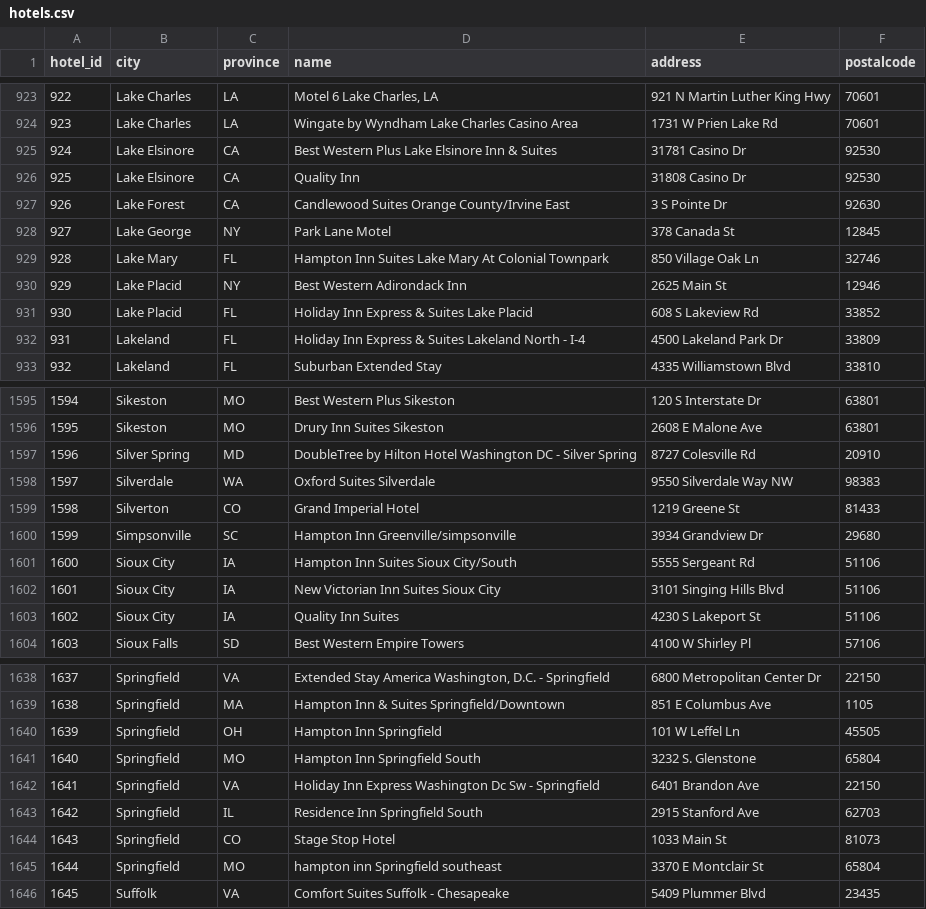
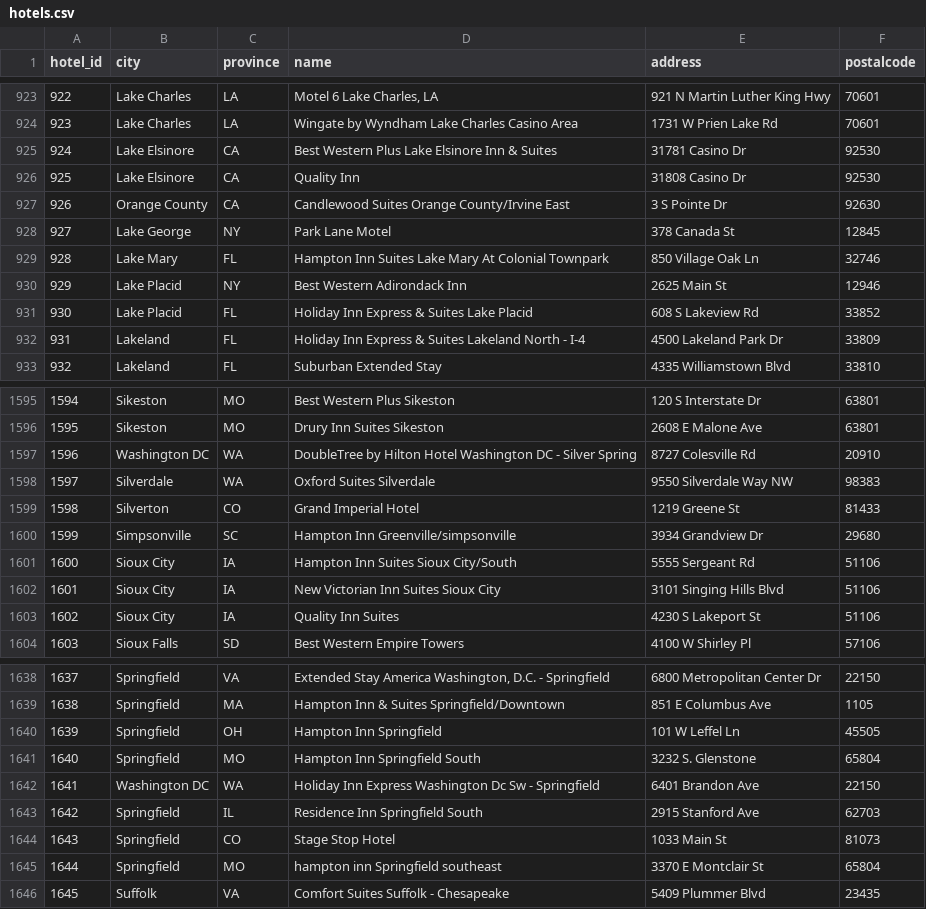
Before and after one commit to tmibvishal/healTrip, a CSV file: data/hotels.csv, drawn as a sheet; only a part is shown, gaps mark what is left out.

```diff
--- a/data/hotels.csv
+++ b/data/hotels.csv
@@ -926,3 +926,3 @@ hotel_id,city,province,name,address,postalcode
 925,Lake Elsinore,CA,Quality Inn,31808 Casino Dr,92530
-926,Lake Forest,CA,Candlewood Suites Orange County/Irvine East,3 S Pointe Dr,92630
+926,Orange County,CA,Candlewood Suites Orange County/Irvine East,3 S Pointe Dr,92630
 927,Lake George,NY,Park Lane Motel,378 Canada St,12845
@@ -1596,3 +1596,3 @@ hotel_id,city,province,name,address,postalcode
 1595,Sikeston,MO,Drury Inn Suites Sikeston,2608 E Malone Ave,63801
-1596,Silver Spring,MD,DoubleTree by Hilton Hotel Washington DC - Silver Spring,8727 Colesville Rd,20910
+1596,Washington DC,WA,DoubleTree by Hilton Hotel Washington DC - Silver Spring,8727 Colesville Rd,20910
 1597,Silverdale,WA,Oxford Suites Silverdale,9550 Silverdale Way NW,98383
@@ -1641,3 +1641,3 @@ hotel_id,city,province,name,address,postalcode
 1640,Springfield,MO,Hampton Inn Springfield South,3232 S. Glenstone,65804
-1641,Springfield,VA,Holiday Inn Express Washington Dc Sw - Springfield,6401 Brandon Ave,22150
+1641,Washington DC,WA,Holiday Inn Express Washington Dc Sw - Springfield,6401 Brandon Ave,22150
 1642,Springfield,IL,Residence Inn Springfield South,2915 Stanford Ave,62703
```
Also changed, not shown: 1 other file.
